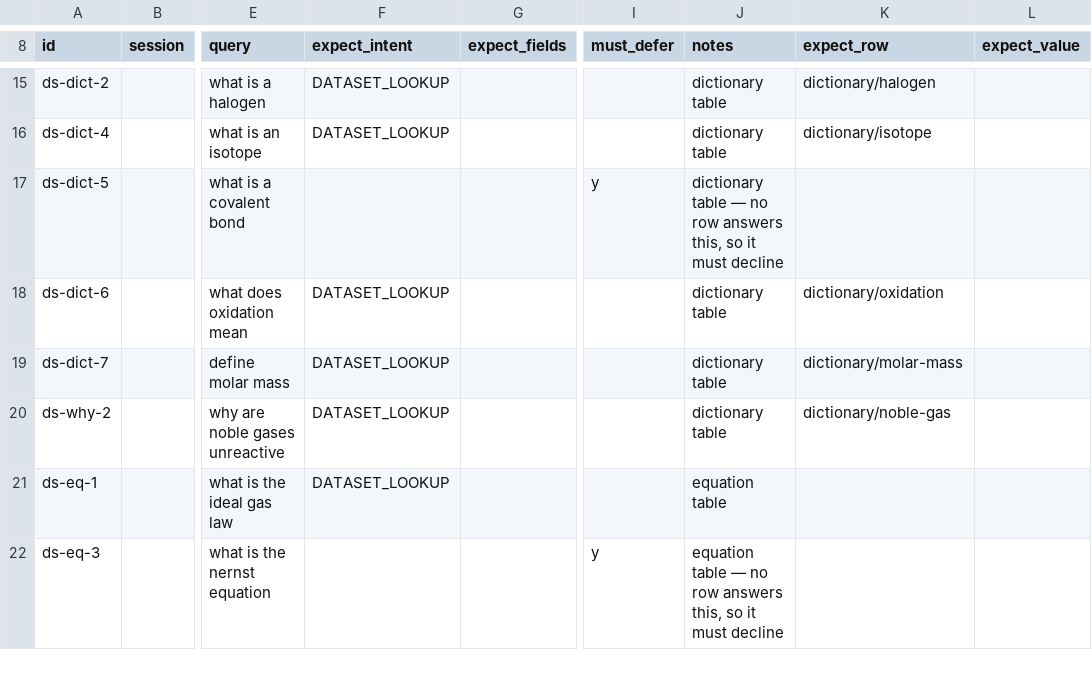
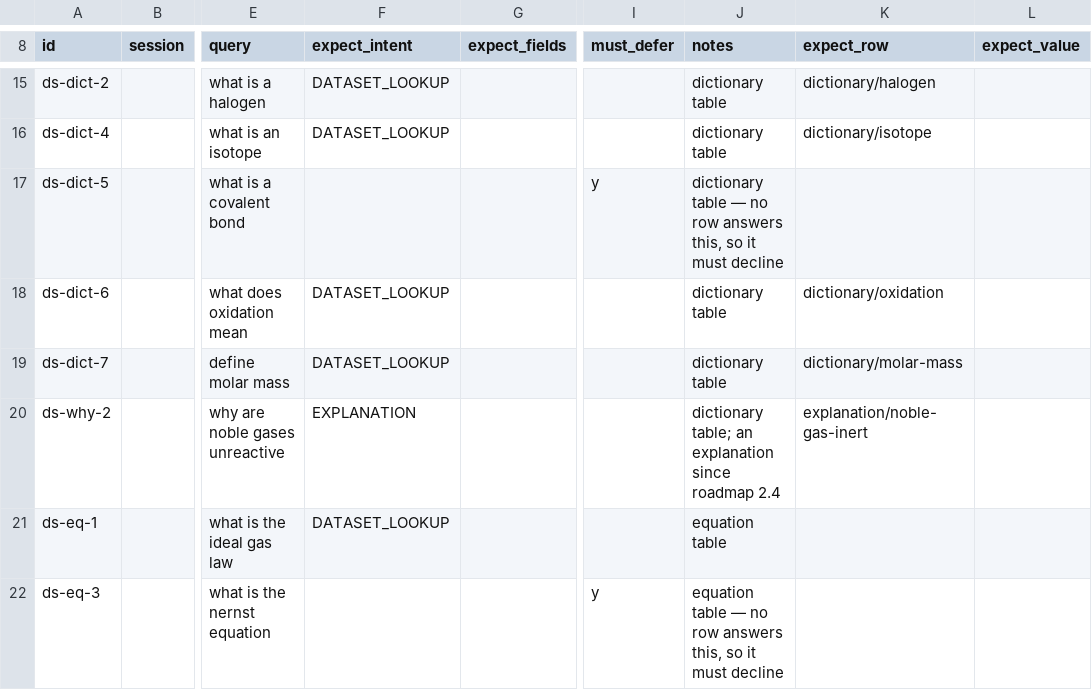
Before and after one commit to JLindemann42/Atomic-Shared-Data, a TSV file: corpus/datasets.tsv, drawn as a sheet; only a part is shown, gaps mark what is left out; the diff names each change by its address in the sheet, - before the commit and + after, or states it on an @@ line.

```diff
--- a/corpus/datasets.tsv
+++ b/corpus/datasets.tsv
-F20 (expect_intent): DATASET_LOOKUP
+F20 (expect_intent): EXPLANATION
-J20 (notes): dictionary table
+J20 (notes): dictionary table; an explanation since roadmap 2.4
-K20 (expect_row): dictionary/noble-gas
+K20 (expect_row): explanation/noble-gas-inert
```
Also changed, not shown: corpus/conversations_complex.tsv, corpus/localized_sv.tsv, 17 other files.
